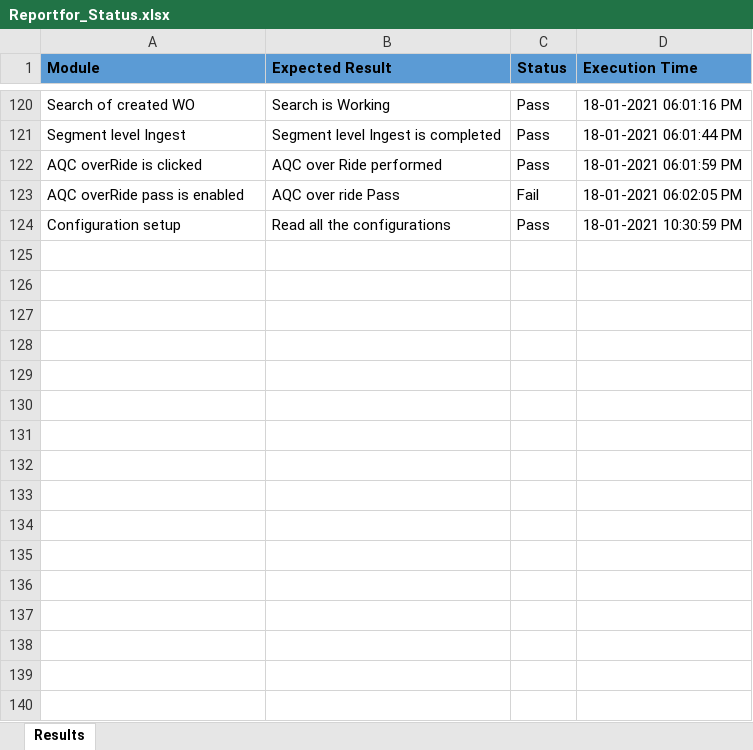
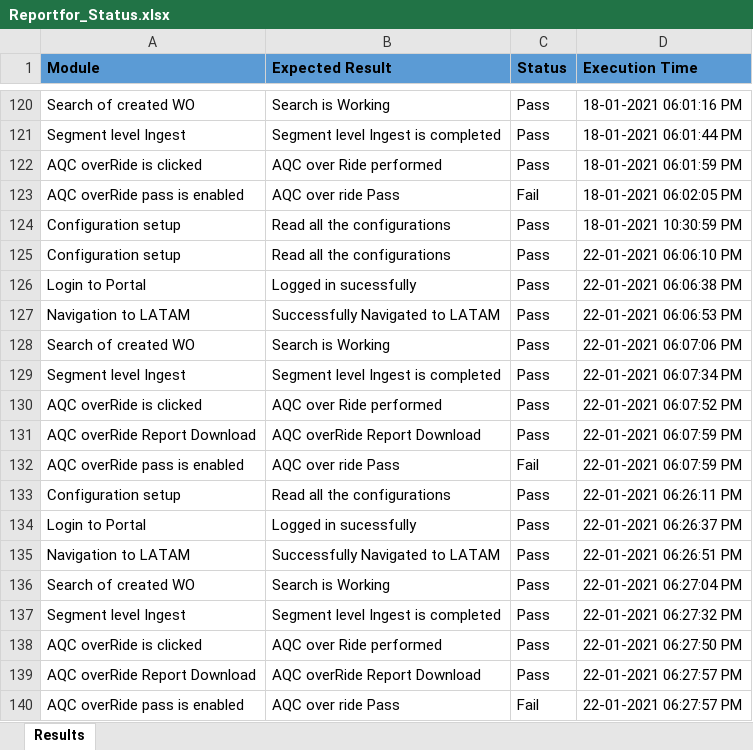
Before and after one commit to vamsi3454/TurnerUipath, an Excel workbook: Data/Reportfor_Status.xlsx, sheet Results, drawn as a sheet; only a part is shown, gaps mark what is left out; values as stored, in another font and other column widths than the file's, no borders; the diff names each change by its address in the sheet, - before the commit and + after, or states it on an @@ line.

Commit message:
Added download to AQC

```diff
--- a/Data/Reportfor_Status.xlsx (sheet Results)
+++ b/Data/Reportfor_Status.xlsx (sheet Results)
+row 125: Configuration setup | Read all the configurations | Pass | 22-01-2021 06:06:10 PM
+row 126: Login to Portal | Logged in sucessfully | Pass | 22-01-2021 06:06:38 PM
+row 127: Navigation to LATAM | Successfully Navigated to LATAM | Pass | 22-01-2021 06:06:53 PM
+row 128: Search of created WO | Search is Working | Pass | 22-01-2021 06:07:06 PM
+row 129: Segment level Ingest | Segment level Ingest is completed | Pass | 22-01-2021 06:07:34 PM
+row 130: AQC overRide is clicked | AQC over Ride performed | Pass | 22-01-2021 06:07:52 PM
+row 131: AQC overRide Report Download | AQC overRide Report Download | Pass | 22-01-2021 06:07:59 PM
+row 132: AQC overRide pass is enabled | AQC over ride Pass | Fail | 22-01-2021 06:07:59 PM
+row 133: Configuration setup | Read all the configurations | Pass | 22-01-2021 06:26:11 PM
+row 134: Login to Portal | Logged in sucessfully | Pass | 22-01-2021 06:26:37 PM
+row 135: Navigation to LATAM | Successfully Navigated to LATAM | Pass | 22-01-2021 06:26:51 PM
+row 136: Search of created WO | Search is Working | Pass | 22-01-2021 06:27:04 PM
+row 137: Segment level Ingest | Segment level Ingest is completed | Pass | 22-01-2021 06:27:32 PM
+row 138: AQC overRide is clicked | AQC over Ride performed | Pass | 22-01-2021 06:27:50 PM
+row 139: AQC overRide Report Download | AQC overRide Report Download | Pass | 22-01-2021 06:27:57 PM
+row 140: AQC overRide pass is enabled | AQC over ride Pass | Fail | 22-01-2021 06:27:57 PM
```
Also changed, not shown: 6 other files.
